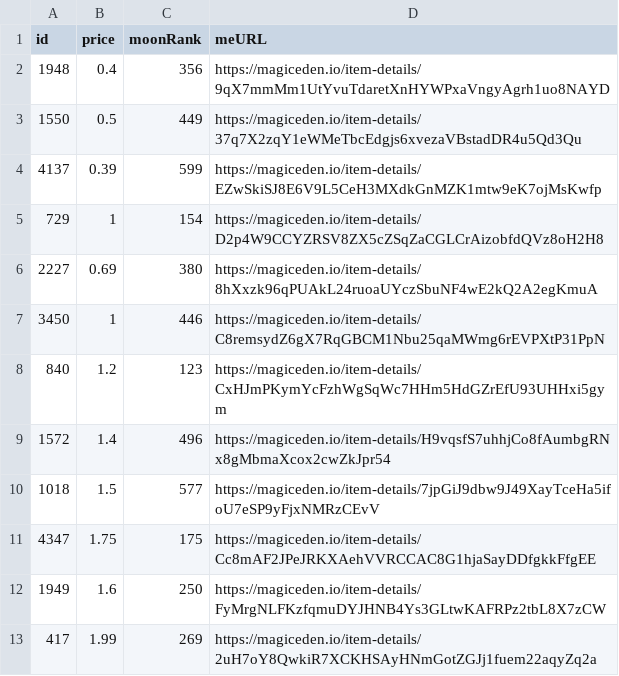
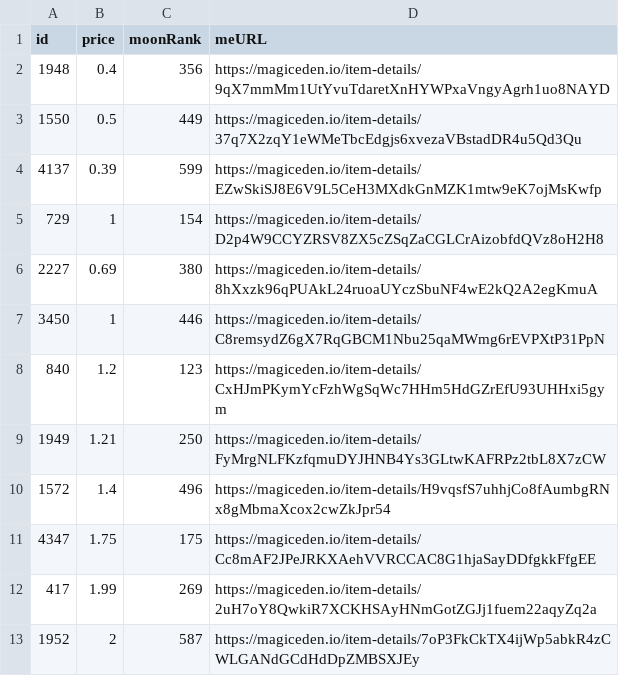
Before and after one commit to pgaspar/saibagang-monitor, a CSV file: picks-magiceden.csv, drawn as a sheet.

Commit message:
Flat: latest data (2021-12-23T07:15:23.060Z) {   "date": "2021-12-23T07:15:23.060Z",   "files": [     {       "name": "data-magiceden.csv",       "deltaBytes": -93,       "source": "https://api-mainnet.magiceden.io/rpc/getListedNFTsByQuery?q=%7B%22%24match%22%3A%7B%22collectionSymbol%22%3A%22saiba_gang%22%7D%2C%22%24sort%22%3A%7B%22takerAmount%22%3A1%2C%22createdAt%22%3A-1%7D%7D"     },     {       "name": "picks-magiceden.csv",       "deltaBytes": -1,       "source": "https://api-mainnet.magiceden.io/rpc/getListedNFTsByQuery?q=%7B%22%24match%22%3A%7B%22collectionSymbol%22%3A%22saiba_gang%22%7D%2C%22%24sort%22%3A%7B%22takerAmount%22%3A1%2C%22createdAt%22%3A-1%7D%7D"     }   ] }

```diff
--- a/picks-magiceden.csv
+++ b/picks-magiceden.csv
@@ -8,6 +8,6 @@ id,price,moonRank,meURL
 840,1.2,123,https://magiceden.io/item-details/CxHJmPKymYcFzhWgSqWc7HHm5HdGZrEfU93UHHxi5gym
+1949,1.21,250,https://magiceden.io/item-details/FyMrgNLFKzfqmuDYJHNB4Ys3GLtwKAFRPz2tbL8X7zCW
 1572,1.4,496,https://magiceden.io/item-details/H9vqsfS7uhhjCo8fAumbgRNx8gMbmaXcox2cwZkJpr54
-1018,1.5,577,https://magiceden.io/item-details/7jpGiJ9dbw9J49XayTceHa5ifoU7eSP9yFjxNMRzCEvV
 4347,1.75,175,https://magiceden.io/item-details/Cc8mAF2JPeJRKXAehVVRCCAC8G1hjaSayDDfgkkFfgEE
-1949,1.6,250,https://magiceden.io/item-details/FyMrgNLFKzfqmuDYJHNB4Ys3GLtwKAFRPz2tbL8X7zCW
 417,1.99,269,https://magiceden.io/item-details/2uH7oY8QwkiR7XCKHSAyHNmGotZGJj1fuem22aqyZq2a
+1952,2,587,https://magiceden.io/item-details/7oP3FkCkTX4ijWp5abkR4zCWLGANdGCdHdDpZMBSXJEy
```
Also changed, not shown: data-magiceden.csv.
